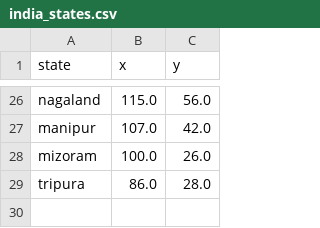
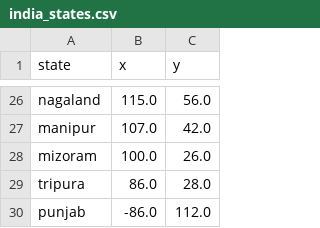
Before and after one commit to adityakr1108/Python-Daily-Project, a CSV file: state/india_states.csv (was US_State/india_states.csv), drawn as a sheet; only a part is shown, gaps mark what is left out; the diff names each change by its address in the sheet, - before the commit and + after, or states it on an @@ line.

Commit message:
added punjab in india.py file and some fixes

```diff
--- a/US_State/india_states.csv
+++ b/state/india_states.csv
+row 30: punjab | -86.0 | 112.0
```
Also changed, not shown: 9 other files.
